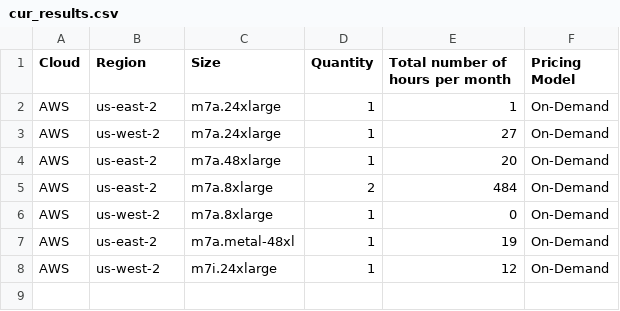
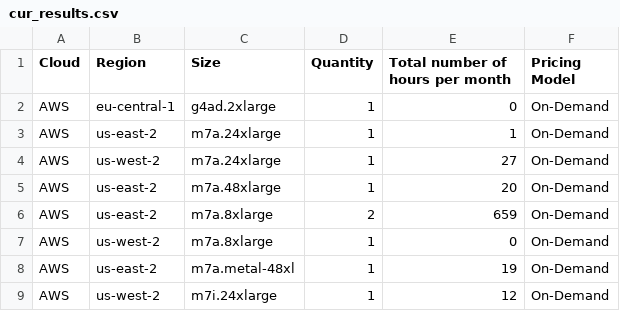
Before and after one commit to nfairoza/cloud-samples, a CSV file: cca-export/cur_results.csv, drawn as a sheet.

```diff
--- a/cca-export/cur_results.csv
+++ b/cca-export/cur_results.csv
@@ -1,2 +1,3 @@
 "Cloud","Region","Size","Quantity","Total number of hours per month","Pricing Model"
+"AWS","eu-central-1","g4ad.2xlarge","1","0","On-Demand"
 "AWS","us-east-2","m7a.24xlarge","1","1","On-Demand"
@@ -4,3 +5,3 @@
 "AWS","us-east-2","m7a.48xlarge","1","20","On-Demand"
-"AWS","us-east-2","m7a.8xlarge","2","484","On-Demand"
+"AWS","us-east-2","m7a.8xlarge","2","659","On-Demand"
 "AWS","us-west-2","m7a.8xlarge","1","0","On-Demand"
```
Also changed, not shown: 2 other files.
